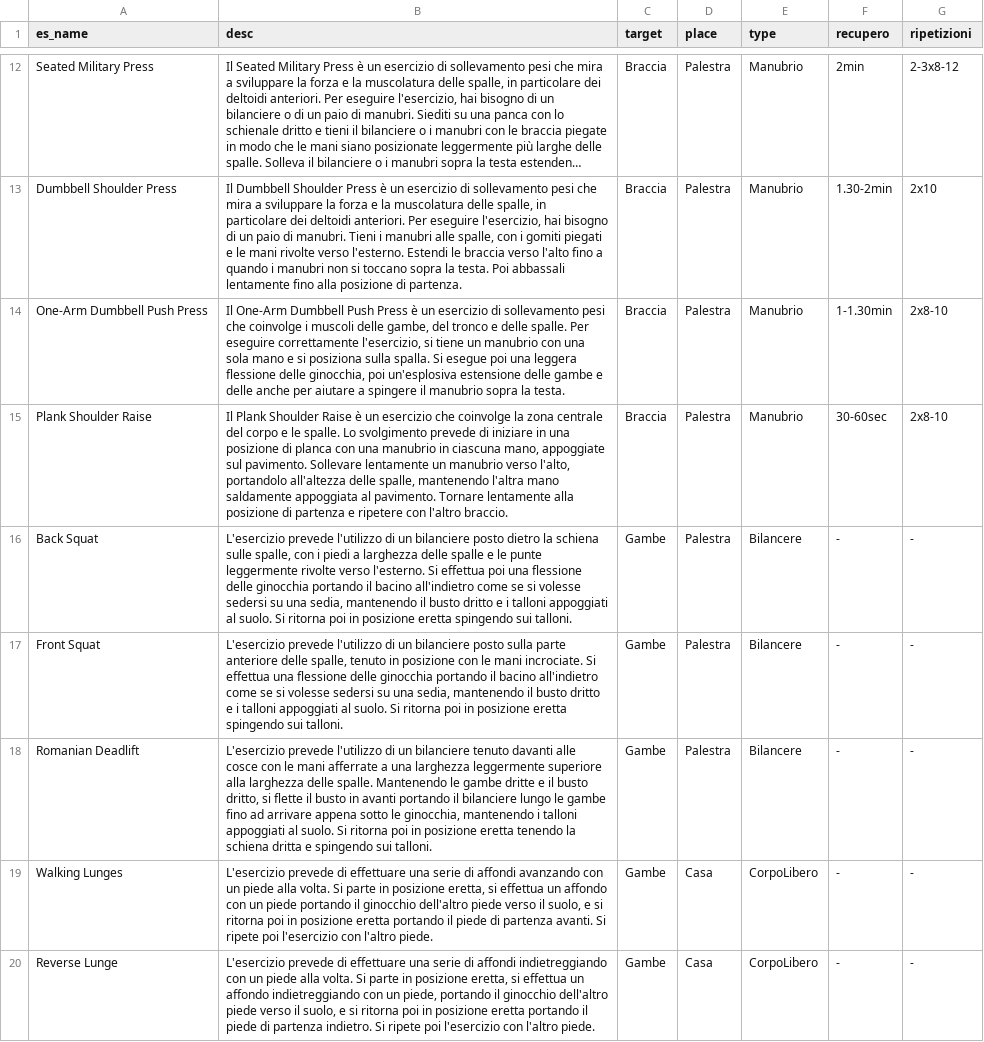
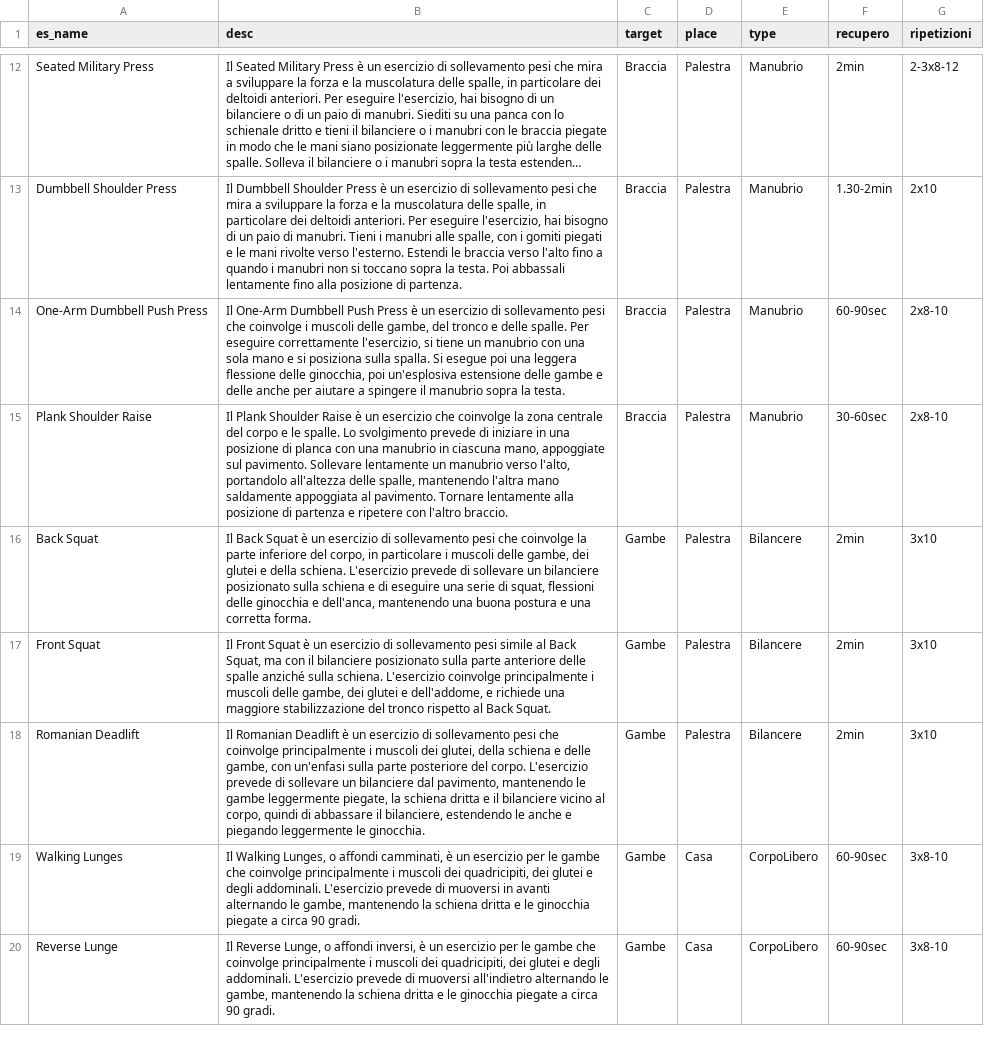
Before and after one commit to armentpelivani/FitRasaBot, a CSV file: esercizi.csv, drawn as a sheet; only a part is shown, gaps mark what is left out; long unchanged cells end in …; the diff covers the shown part only; the diff names each change by its address in the sheet, - before the commit and + after, or states it on an @@ line.

```diff
--- a/esercizi.csv
+++ b/esercizi.csv
-F14 (recupero): 1-1.30min
+F14 (recupero): 60-90sec
-B16 (desc): L'esercizio prevede l'utilizzo di un bilanciere posto dietro la schiena sulle spalle, con i piedi a larghezza delle spalle e le punte leggermente rivolte verso l'esterno. Si effettua poi una flessione delle ginocchia portando il bacino all'indietro come se si volesse sedersi su una sedia, mantenendo il busto dritto e i talloni appoggiati al suolo. Si ritorna poi in posizione eretta spingendo sui talloni.
+B16 (desc): Il Back Squat è un esercizio di sollevamento pesi che coinvolge la parte inferiore del corpo, in particolare i muscoli delle gambe, dei glutei e della schiena. L'esercizio prevede di sollevare un bilanciere posizionato sulla schiena e di eseguire una serie di squat, flessioni delle ginocchia e dell'anca, mantenendo una buona postura e una corretta forma.
-F16:F18 (recupero): -
+F16:F18 (recupero): 2min
-G16:G18 (ripetizioni): -
+G16:G18 (ripetizioni): 3x10
-B17 (desc): L'esercizio prevede l'utilizzo di un bilanciere posto sulla parte anteriore delle spalle, tenuto in posizione con le mani incrociate. Si effettua una flessione delle ginocchia portando il bacino all'indietro come se si volesse sedersi su una sedia, mantenendo il busto dritto e i talloni appoggiati al suolo. Si ritorna poi in posizione eretta spingendo sui talloni.
+B17 (desc): Il Front Squat è un esercizio di sollevamento pesi simile al Back Squat, ma con il bilanciere posizionato sulla parte anteriore delle spalle anziché sulla schiena. L'esercizio coinvolge principalmente i muscoli delle gambe, dei glutei e dell'addome, e richiede una maggiore stabilizzazione del tronco rispetto al Back Squat.
-B18 (desc): L'esercizio prevede l'utilizzo di un bilanciere tenuto davanti alle cosce con le mani afferrate a una larghezza leggermente superiore alla larghezza delle spalle. Mantenendo le gambe dritte e il busto dritto, si flette il busto in avanti portando il bilanciere lungo le gambe fino ad arrivare appena sotto le ginocchia, mantenendo i talloni appoggiati al suolo. Si ritorna poi in posizione eretta tenendo la schiena dritta e spingendo sui talloni.
+B18 (desc): Il Romanian Deadlift è un esercizio di sollevamento pesi che coinvolge principalmente i muscoli dei glutei, della schiena e delle gambe, con un'enfasi sulla parte posteriore del corpo. L'esercizio prevede di sollevare un bilanciere dal pavimento, mantenendo le gambe leggermente piegate, la schiena dritta e il bilanciere vicino al corpo, quindi di abbassare il bilanciere, estendendo le anche e piegando leggermente le ginocchia.
-B19 (desc): L'esercizio prevede di effettuare una serie di affondi avanzando con un piede alla volta. Si parte in posizione eretta, si effettua un affondo con un piede portando il ginocchio dell'altro piede verso il suolo, e si ritorna poi in posizione eretta portando il piede di partenza avanti. Si ripete poi l'esercizio con l'altro piede.
+B19 (desc): Il Walking Lunges, o affondi camminati, è un esercizio per le gambe che coinvolge principalmente i muscoli dei quadricipiti, dei glutei e degli addominali. L'esercizio prevede di muoversi in avanti alternando le gambe, mantenendo la schiena dritta e le ginocchia piegate a circa 90 gradi.
-F19:F20 (recupero): -
+F19:F20 (recupero): 60-90sec
-G19:G20 (ripetizioni): -
+G19:G20 (ripetizioni): 3x8-10
-B20 (desc): L'esercizio prevede di effettuare una serie di affondi indietreggiando con un piede alla volta. Si parte in posizione eretta, si effettua un affondo indietreggiando con un piede, portando il ginocchio dell'altro piede verso il suolo, e si ritorna poi in posizione eretta portando il piede di partenza indietro. Si ripete poi l'esercizio con l'altro piede.
+B20 (desc): Il Reverse Lunge, o affondi inversi, è un esercizio per le gambe che coinvolge principalmente i muscoli dei quadricipiti, dei glutei e degli addominali. L'esercizio prevede di muoversi all'indietro alternando le gambe, mantenendo la schiena dritta e le ginocchia piegate a circa 90 gradi.
```
Also changed, not shown: 61 edited cells elsewhere in this file, 3 other files.
